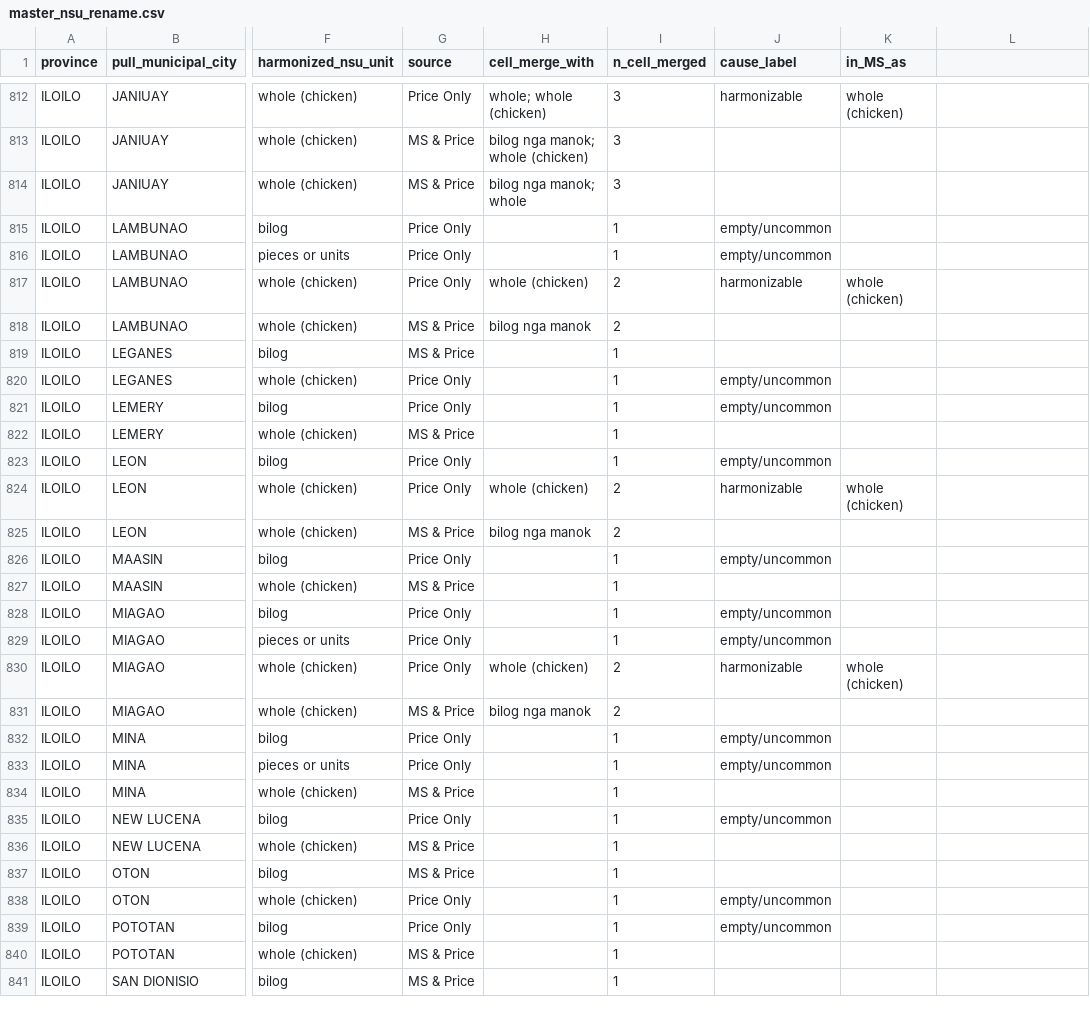
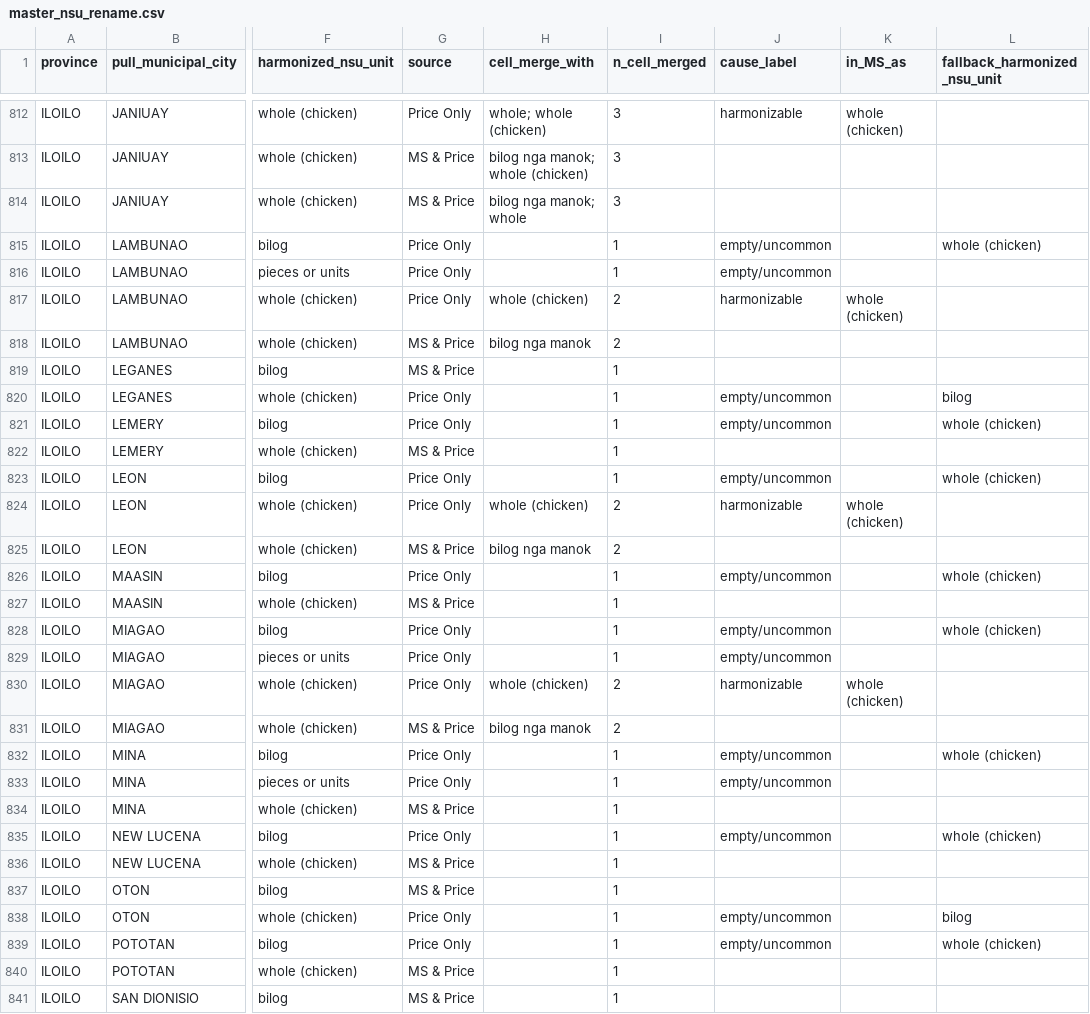
Before and after one commit to Shineyang03/nsu-market-survey-cleaning, a CSV file: outputs/tables/master_nsu_rename.csv, drawn as a sheet; only a part is shown, gaps mark what is left out; the diff covers the shown part only; the diff names each change by its address in the sheet, - before the commit and + after, or states it on an @@ line.

```diff
--- a/outputs/tables/master_nsu_rename.csv
+++ b/outputs/tables/master_nsu_rename.csv
-L1: (empty)
+L1: fallback_harmonized_nsu_unit
-L815 (fallback_harmonized_nsu_unit): (empty)
+L815 (fallback_harmonized_nsu_unit): whole (chicken)
-L820 (fallback_harmonized_nsu_unit): (empty)
+L820 (fallback_harmonized_nsu_unit): bilog
-L821 (fallback_harmonized_nsu_unit): (empty)
+L821 (fallback_harmonized_nsu_unit): whole (chicken)
-L823 (fallback_harmonized_nsu_unit): (empty)
+L823 (fallback_harmonized_nsu_unit): whole (chicken)
-L826 (fallback_harmonized_nsu_unit): (empty)
+L826 (fallback_harmonized_nsu_unit): whole (chicken)
-L828 (fallback_harmonized_nsu_unit): (empty)
+L828 (fallback_harmonized_nsu_unit): whole (chicken)
-L832 (fallback_harmonized_nsu_unit): (empty)
+L832 (fallback_harmonized_nsu_unit): whole (chicken)
-L835 (fallback_harmonized_nsu_unit): (empty)
+L835 (fallback_harmonized_nsu_unit): whole (chicken)
-L838 (fallback_harmonized_nsu_unit): (empty)
+L838 (fallback_harmonized_nsu_unit): bilog
-L839 (fallback_harmonized_nsu_unit): (empty)
+L839 (fallback_harmonized_nsu_unit): whole (chicken)
```
Also changed, not shown: 188 edited cells elsewhere in this file, outputs/temp/cases_in_price_not_in_MS_diagnosed.csv, 4 other files.
